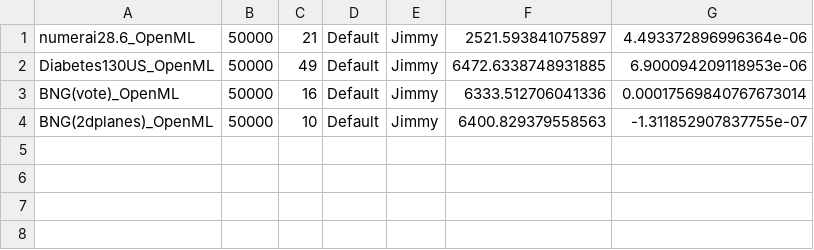
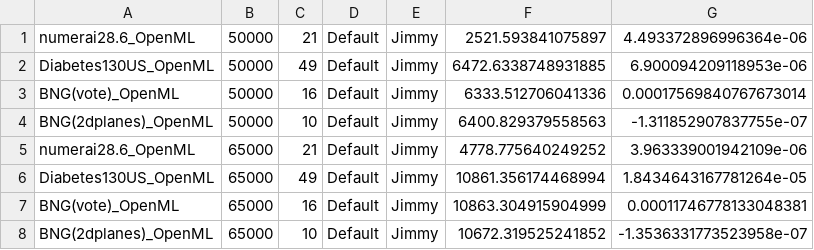
Before and after one commit to MuyeedAhmed/AcceleratedUL, a CSV file: Stats/AP/Jimmy_WithoutTimeLimit.csv, drawn as a sheet; the diff names each change by its address in the sheet, - before the commit and + after, or states it on an @@ line.

Commit message:
Jimmy AP time test 65000

```diff
--- a/Stats/AP/Jimmy_WithoutTimeLimit.csv
+++ b/Stats/AP/Jimmy_WithoutTimeLimit.csv
+row 5: numerai28.6_OpenML | 65000 | 21 | Default | Jimmy | 4778.775640249252 | 3.963339001942109e-06
+row 6: Diabetes130US_OpenML | 65000 | 49 | Default | Jimmy | 10861.356174468994 | 1.8434643167781264e-05
+row 7: BNG(vote)_OpenML | 65000 | 16 | Default | Jimmy | 10863.304915904999 | 0.00011746778133048381
+row 8: BNG(2dplanes)_OpenML | 65000 | 10 | Default | Jimmy | 10672.319525241852 | -1.3536331773523958e-07
```
